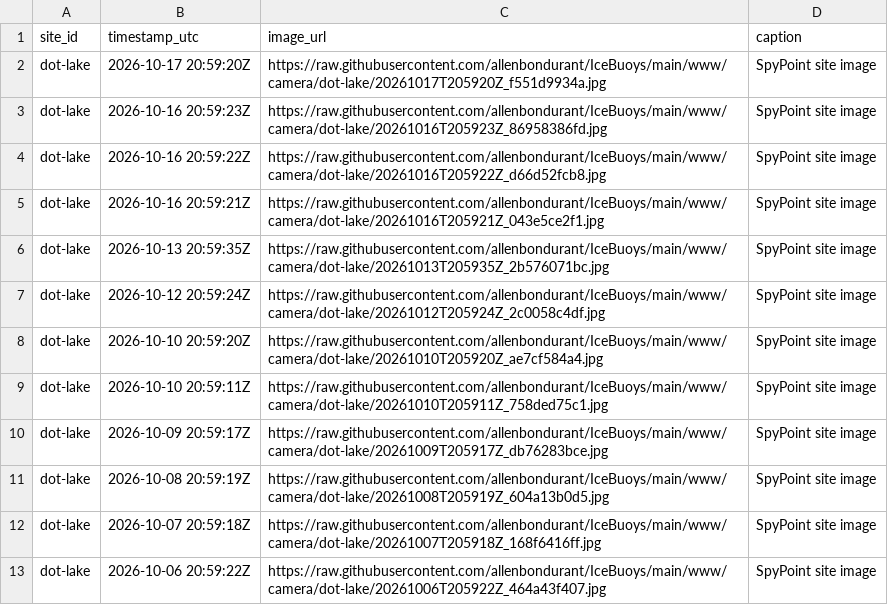
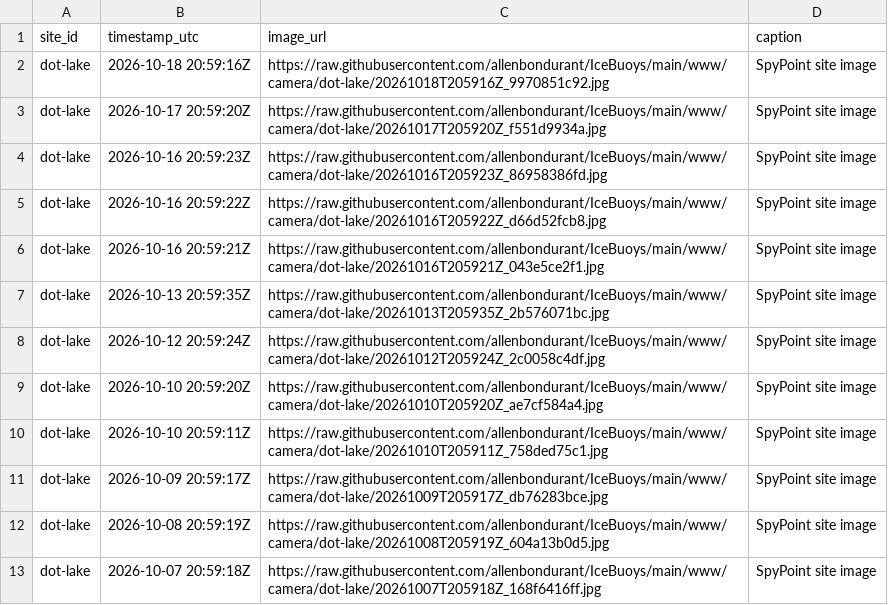
Before and after one commit to allenbondurant/IceBuoys, a CSV file: data/camera_manifest.csv, drawn as a sheet.

Commit message:
Update Dot Lake camera imagery

```diff
--- a/data/camera_manifest.csv
+++ b/data/camera_manifest.csv
@@ -1,2 +1,3 @@
 site_id,timestamp_utc,image_url,caption
+dot-lake,2026-10-18 20:59:16Z,https://raw.githubusercontent.com/allenbondurant/IceBuoys/main/www/camera/dot-lake/20261018T205916Z_9970851c92.jpg,SpyPoint site image
 dot-lake,2026-10-17 20:59:20Z,https://raw.githubusercontent.com/allenbondurant/IceBuoys/main/www/camera/dot-lake/20261017T205920Z_f551d9934a.jpg,SpyPoint site image
@@ -12,2 +13 @@ dot-lake,2026-10-08 20:59:19Z,https://raw.githubusercontent.com/allenbondurant/I
 dot-lake,2026-10-07 20:59:18Z,https://raw.githubusercontent.com/allenbondurant/IceBuoys/main/www/camera/dot-lake/20261007T205918Z_168f6416ff.jpg,SpyPoint site image
-dot-lake,2026-10-06 20:59:22Z,https://raw.githubusercontent.com/allenbondurant/IceBuoys/main/www/camera/dot-lake/20261006T205922Z_464a43f407.jpg,SpyPoint site image
```
Also changed, not shown: 2 other files.
